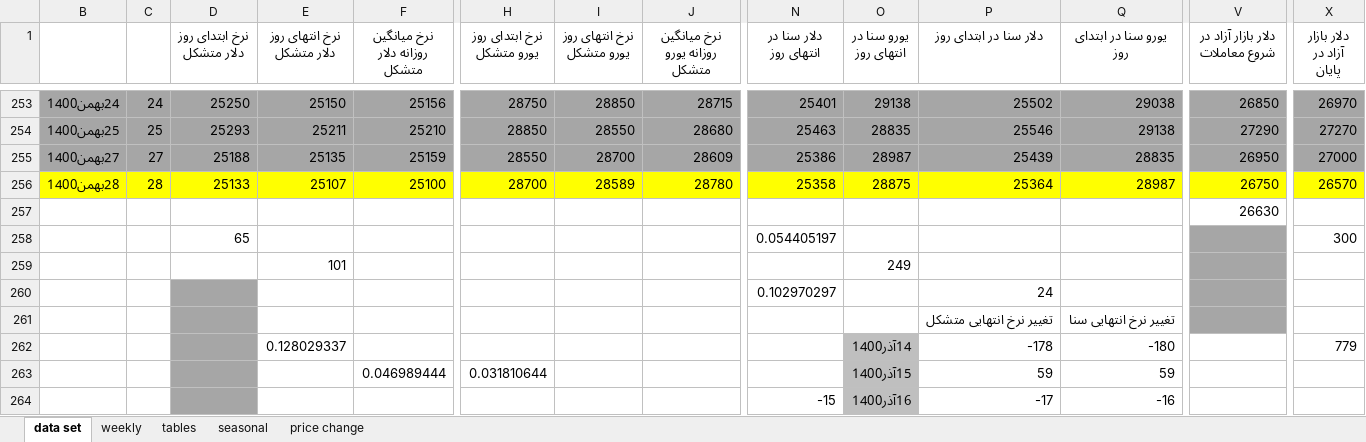
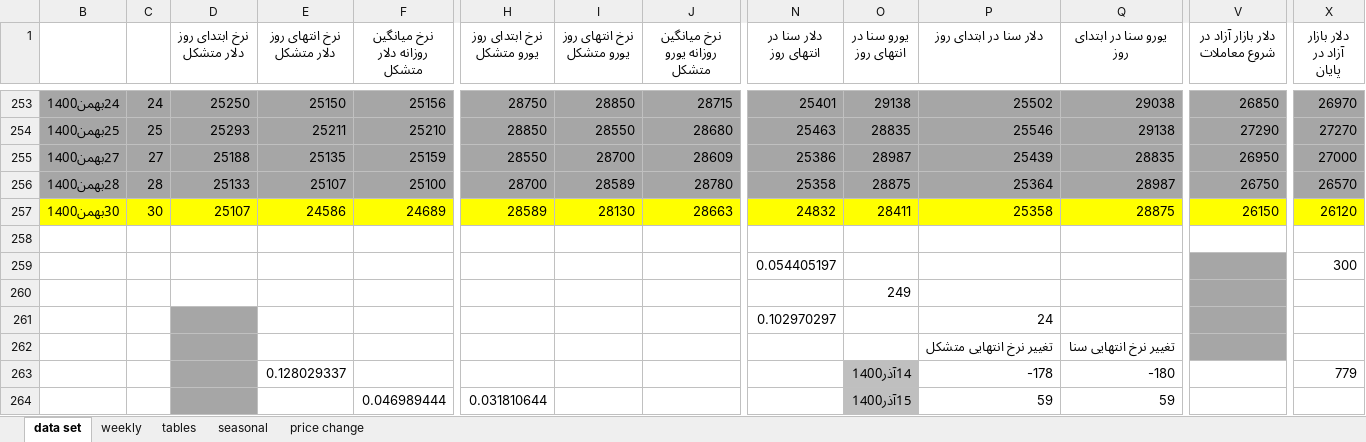
Before and after one commit to moeinmir/dendataset, an Excel workbook: data.xlsx, sheet data set, drawn as a sheet; only a part is shown, gaps mark what is left out; the shorter side is filled out with more unchanged rows; values as stored, in another font and other column widths than the file's, no borders; addresses are those after the commit; rows hold the shown columns only; the diff covers the shown part only; the diff names each change by its address in the sheet, - before the commit and + after, or states it on an @@ line.

```diff
--- a/data.xlsx (sheet data set)
+++ b/data.xlsx (sheet data set)
-B256:X256 fill: #FFFF00
+B256:X256 fill: #A6A6A6
+row 257: 30بهمن1400 | 30 | 25107 | 24586 | 24689 | 28589 | 28130 | 28663 | 24832 | 28411 | 25358 | 28875 | 26150 | 26120
-V258 (دلار بازار آزاد در شروع معاملات): 26630
+V258 (دلار بازار آزاد در شروع معاملات): (empty)
-D259 (نرخ ابتدای روز دلار متشکل): 65
+D259 (نرخ ابتدای روز دلار متشکل): (empty)
-E260 (نرخ انتهای روز دلار متشکل): 101
+E260 (نرخ انتهای روز دلار متشکل): (empty)
```
Also changed, not shown: cell formats elsewhere in this sheet, sheet tables, sheet price change, sheet weekly, charts or pictures, format.xlsx, 1 other file.
